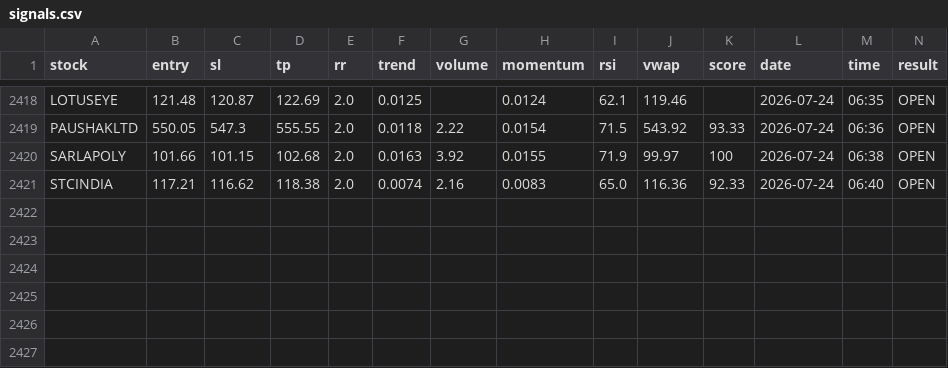
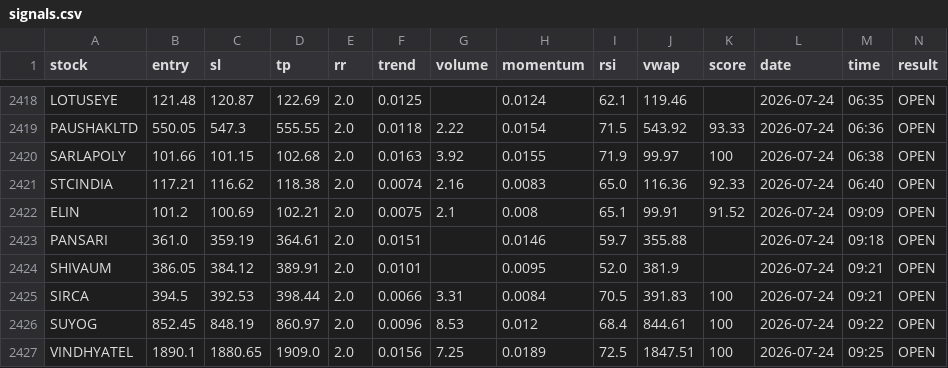
Before and after one commit to manjunathashtagi/Trading-Radar, a CSV file: data/signals.csv, drawn as a sheet; only a part is shown, gaps mark what is left out; the diff names each change by its address in the sheet, - before the commit and + after, or states it on an @@ line.

```diff
--- a/data/signals.csv
+++ b/data/signals.csv
+row 2422: ELIN | 101.2 | 100.69 | 102.21 | 2.0 | 0.0075 | 2.1 | 0.008 | 65.1 | 99.91 | 91.52 | 2026-07-24 | 09:09 | OPEN
+row 2423: PANSARI | 361.0 | 359.19 | 364.61 | 2.0 | 0.0151 |  | 0.0146 | 59.7 | 355.88 |  | 2026-07-24 | 09:18 | OPEN
+row 2424: SHIVAUM | 386.05 | 384.12 | 389.91 | 2.0 | 0.0101 |  | 0.0095 | 52.0 | 381.9 |  | 2026-07-24 | 09:21 | OPEN
+row 2425: SIRCA | 394.5 | 392.53 | 398.44 | 2.0 | 0.0066 | 3.31 | 0.0084 | 70.5 | 391.83 | 100 | 2026-07-24 | 09:21 | OPEN
+row 2426: SUYOG | 852.45 | 848.19 | 860.97 | 2.0 | 0.0096 | 8.53 | 0.012 | 68.4 | 844.61 | 100 | 2026-07-24 | 09:22 | OPEN
+row 2427: VINDHYATEL | 1890.1 | 1880.65 | 1909.0 | 2.0 | 0.0156 | 7.25 | 0.0189 | 72.5 | 1847.51 | 100 | 2026-07-24 | 09:25 | OPEN
```
Also changed, not shown: data/alerted_today.csv.
